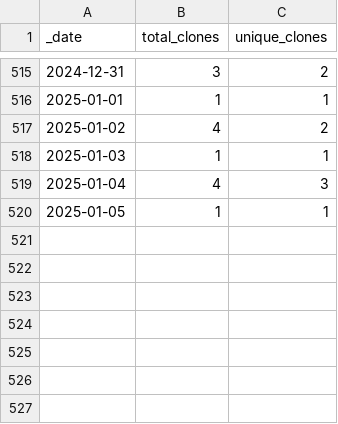
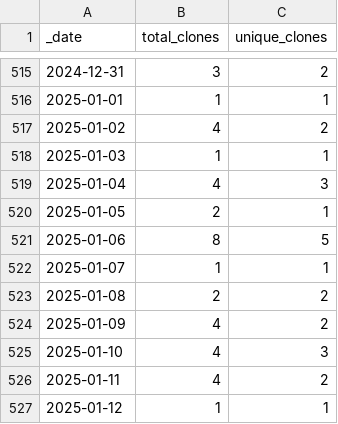
Before and after one commit to KajaBraz/ChatBox, a CSV file: traffic/clones.csv, drawn as a sheet; only a part is shown, gaps mark what is left out.

Commit message:
GitHub traffic

```diff
--- a/traffic/clones.csv
+++ b/traffic/clones.csv
@@ -519,2 +519,9 @@ _date,total_clones,unique_clones
 2025-01-04,4,3
-2025-01-05,1,1
+2025-01-05,2,1
+2025-01-06,8,5
+2025-01-07,1,1
+2025-01-08,2,2
+2025-01-09,4,2
+2025-01-10,4,3
+2025-01-11,4,2
+2025-01-12,1,1
```
Also changed, not shown: traffic/views.csv, 1 other file.
